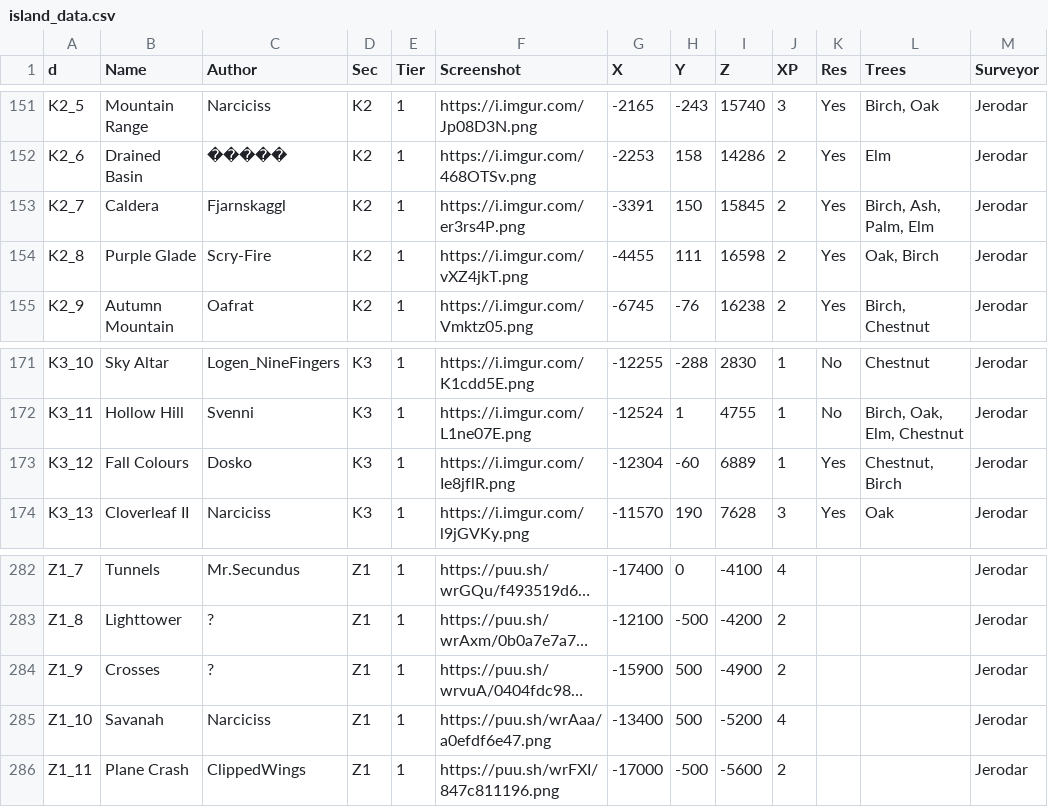
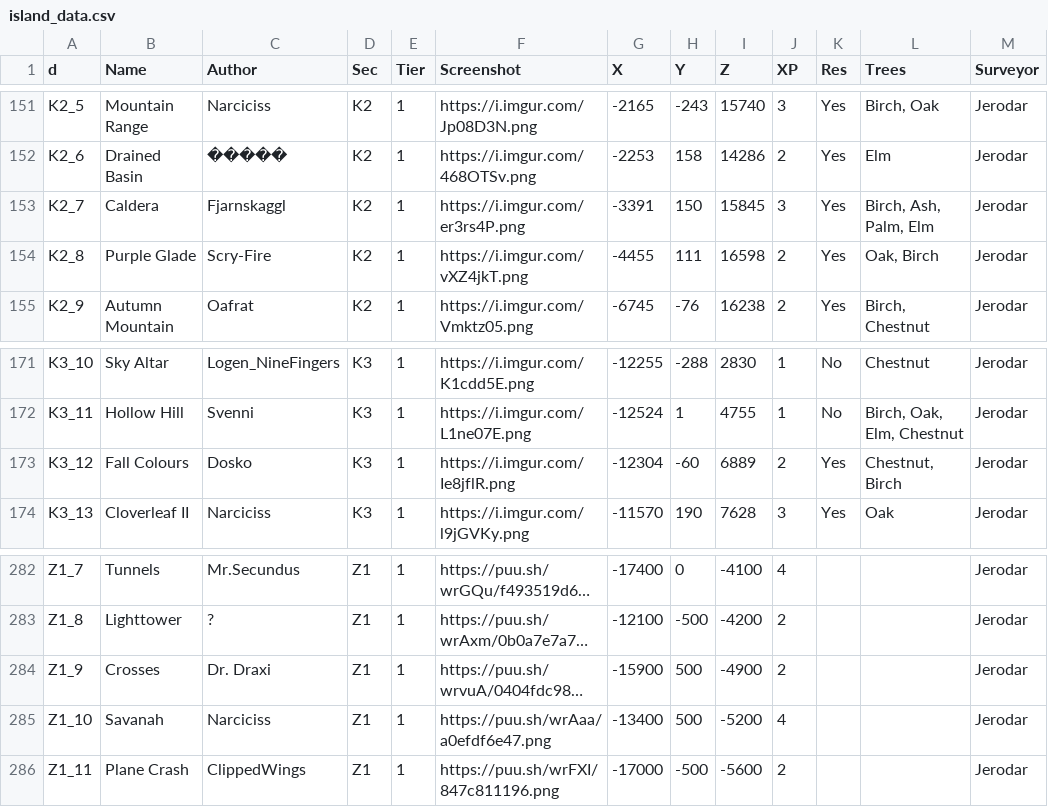
Before and after one commit to Jerodar/WAMap, a CSV file: data/1/island_data.csv, drawn as a sheet; only a part is shown, gaps mark what is left out; long unchanged cells end in …; the diff names each change by its address in the sheet, - before the commit and + after, or states it on an @@ line.

```diff
--- a/data/1/island_data.csv
+++ b/data/1/island_data.csv
-J153 (XP): 2
+J153 (XP): 3
-J173 (XP): 1
+J173 (XP): 2
-C284 (Author): ?
+C284 (Author): Dr. Draxi
```
Also changed, not shown: data/2/island_data.csv.
